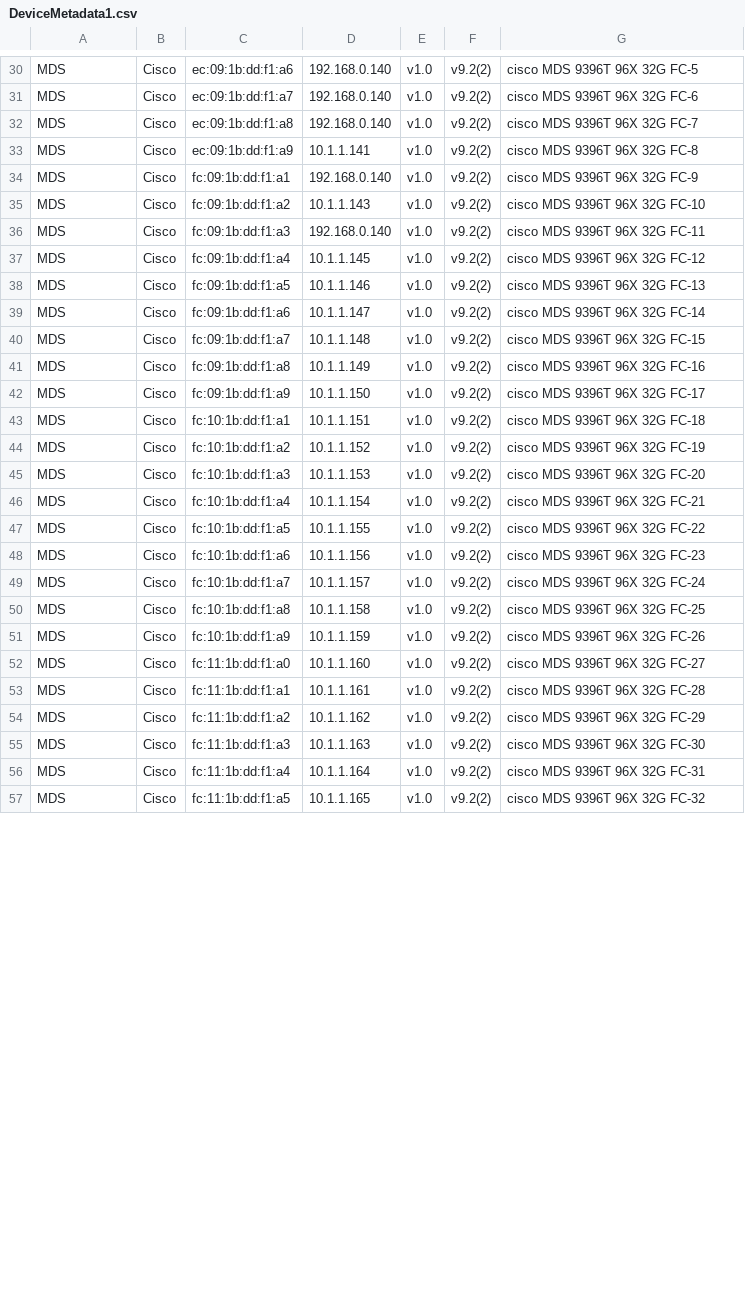
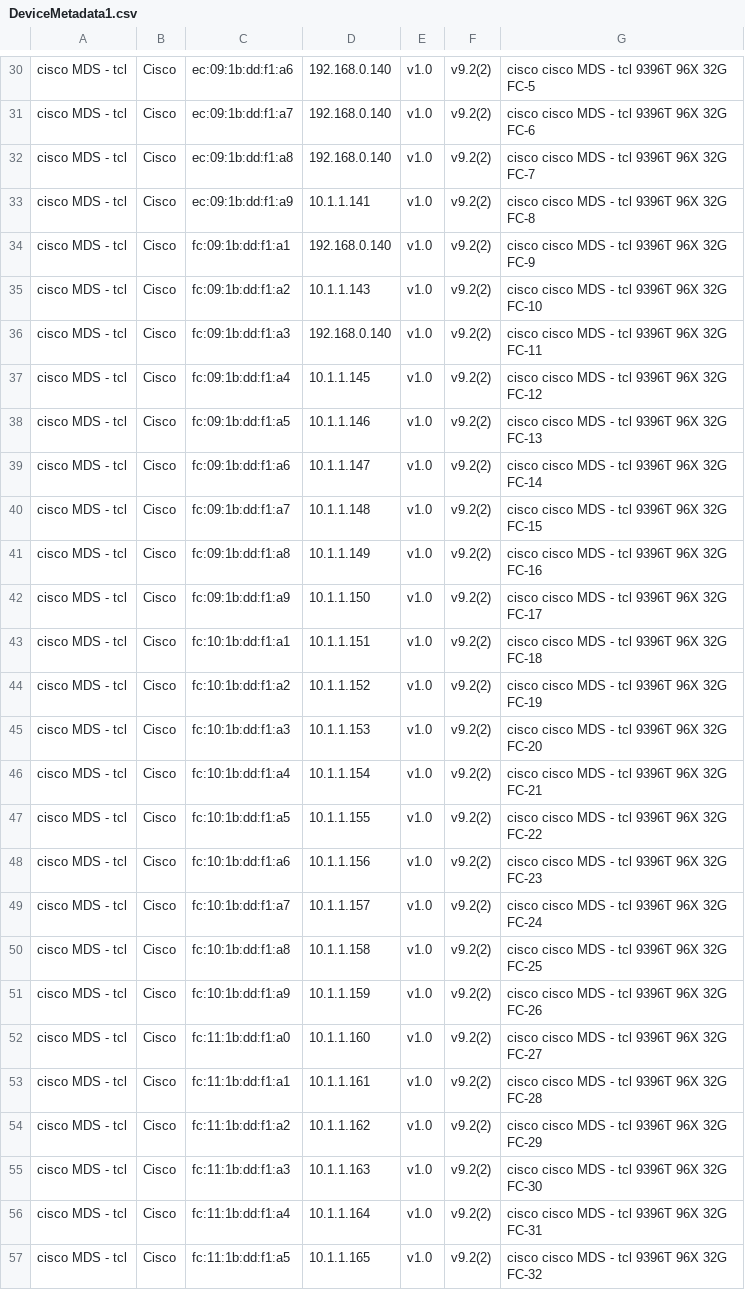
Before and after one commit to sushanthakumar/dis-code, a CSV file: pkg/discovery/connectors/simulator/DeviceMetadata1.csv, drawn as a sheet; only a part is shown, gaps mark what is left out; the diff covers the shown part only; the diff names each change by its address in the sheet, - before the commit and + after, or states it on an @@ line.

```diff
--- a/pkg/discovery/connectors/simulator/DeviceMetadata1.csv
+++ b/pkg/discovery/connectors/simulator/DeviceMetadata1.csv
-A30:A57: MDS
+A30:A57: cisco MDS - tcl
-G30: cisco MDS 9396T 96X 32G FC-5
+G30: cisco cisco MDS - tcl 9396T 96X 32G FC-5
-G31: cisco MDS 9396T 96X 32G FC-6
+G31: cisco cisco MDS - tcl 9396T 96X 32G FC-6
-G32: cisco MDS 9396T 96X 32G FC-7
+G32: cisco cisco MDS - tcl 9396T 96X 32G FC-7
-G33: cisco MDS 9396T 96X 32G FC-8
+G33: cisco cisco MDS - tcl 9396T 96X 32G FC-8
-G34: cisco MDS 9396T 96X 32G FC-9
+G34: cisco cisco MDS - tcl 9396T 96X 32G FC-9
-G35: cisco MDS 9396T 96X 32G FC-10
+G35: cisco cisco MDS - tcl 9396T 96X 32G FC-10
-G36: cisco MDS 9396T 96X 32G FC-11
+G36: cisco cisco MDS - tcl 9396T 96X 32G FC-11
-G37: cisco MDS 9396T 96X 32G FC-12
+G37: cisco cisco MDS - tcl 9396T 96X 32G FC-12
-G38: cisco MDS 9396T 96X 32G FC-13
+G38: cisco cisco MDS - tcl 9396T 96X 32G FC-13
-G39: cisco MDS 9396T 96X 32G FC-14
+G39: cisco cisco MDS - tcl 9396T 96X 32G FC-14
-G40: cisco MDS 9396T 96X 32G FC-15
+G40: cisco cisco MDS - tcl 9396T 96X 32G FC-15
-G41: cisco MDS 9396T 96X 32G FC-16
+G41: cisco cisco MDS - tcl 9396T 96X 32G FC-16
-G42: cisco MDS 9396T 96X 32G FC-17
+G42: cisco cisco MDS - tcl 9396T 96X 32G FC-17
-G43: cisco MDS 9396T 96X 32G FC-18
+G43: cisco cisco MDS - tcl 9396T 96X 32G FC-18
-G44: cisco MDS 9396T 96X 32G FC-19
+G44: cisco cisco MDS - tcl 9396T 96X 32G FC-19
-G45: cisco MDS 9396T 96X 32G FC-20
+G45: cisco cisco MDS - tcl 9396T 96X 32G FC-20
-G46: cisco MDS 9396T 96X 32G FC-21
+G46: cisco cisco MDS - tcl 9396T 96X 32G FC-21
-G47: cisco MDS 9396T 96X 32G FC-22
+G47: cisco cisco MDS - tcl 9396T 96X 32G FC-22
-G48: cisco MDS 9396T 96X 32G FC-23
+G48: cisco cisco MDS - tcl 9396T 96X 32G FC-23
-G49: cisco MDS 9396T 96X 32G FC-24
+G49: cisco cisco MDS - tcl 9396T 96X 32G FC-24
-G50: cisco MDS 9396T 96X 32G FC-25
+G50: cisco cisco MDS - tcl 9396T 96X 32G FC-25
-G51: cisco MDS 9396T 96X 32G FC-26
+G51: cisco cisco MDS - tcl 9396T 96X 32G FC-26
-G52: cisco MDS 9396T 96X 32G FC-27
+G52: cisco cisco MDS - tcl 9396T 96X 32G FC-27
-G53: cisco MDS 9396T 96X 32G FC-28
+G53: cisco cisco MDS - tcl 9396T 96X 32G FC-28
-G54: cisco MDS 9396T 96X 32G FC-29
+G54: cisco cisco MDS - tcl 9396T 96X 32G FC-29
-G55: cisco MDS 9396T 96X 32G FC-30
+G55: cisco cisco MDS - tcl 9396T 96X 32G FC-30
-G56: cisco MDS 9396T 96X 32G FC-31
+G56: cisco cisco MDS - tcl 9396T 96X 32G FC-31
-G57: cisco MDS 9396T 96X 32G FC-32
+G57: cisco cisco MDS - tcl 9396T 96X 32G FC-32
```
Also changed, not shown: 64 edited cells elsewhere in this file, 6 other files.
